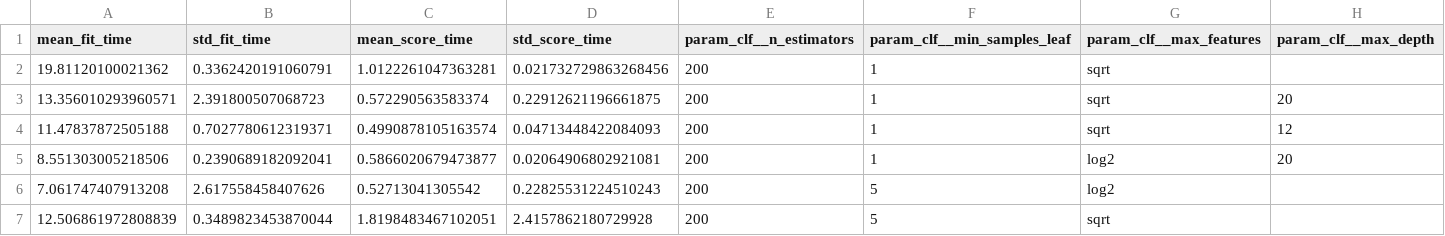
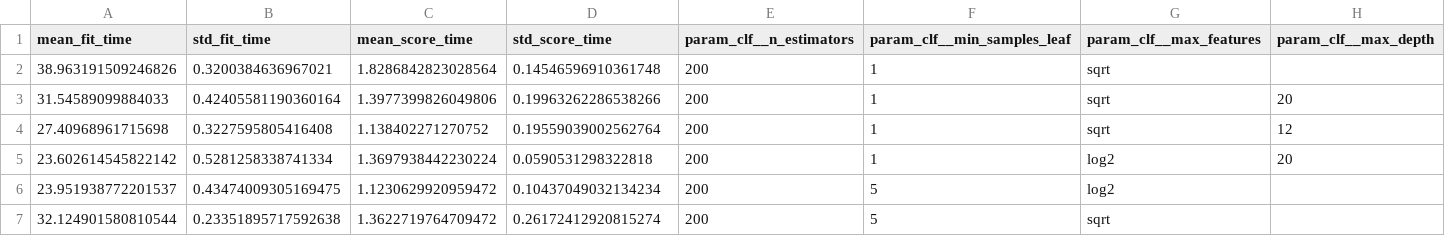
Before and after one commit to pontesjpp/project-readmission-diabetes, a CSV file: reports/cv_results/random_forest__baseline.csv, drawn as a sheet; only a part is shown; the diff names each change by its address in the sheet, - before the commit and + after, or states it on an @@ line.

```diff
--- a/reports/cv_results/random_forest__baseline.csv
+++ b/reports/cv_results/random_forest__baseline.csv
-A2 (mean_fit_time): 19.81120100021362
+A2 (mean_fit_time): 38.963191509246826
-B2 (std_fit_time): 0.3362420191060791
+B2 (std_fit_time): 0.3200384636967021
-C2 (mean_score_time): 1.0122261047363281
+C2 (mean_score_time): 1.8286842823028564
-D2 (std_score_time): 0.021732729863268456
+D2 (std_score_time): 0.14546596910361748
-A3 (mean_fit_time): 13.356010293960571
+A3 (mean_fit_time): 31.54589099884033
-B3 (std_fit_time): 2.391800507068723
+B3 (std_fit_time): 0.42405581190360164
-C3 (mean_score_time): 0.572290563583374
+C3 (mean_score_time): 1.3977399826049806
-D3 (std_score_time): 0.22912621196661875
+D3 (std_score_time): 0.19963262286538266
-A4 (mean_fit_time): 11.47837872505188
+A4 (mean_fit_time): 27.40968961715698
-B4 (std_fit_time): 0.7027780612319371
+B4 (std_fit_time): 0.3227595805416408
-C4 (mean_score_time): 0.4990878105163574
+C4 (mean_score_time): 1.138402271270752
-D4 (std_score_time): 0.04713448422084093
+D4 (std_score_time): 0.19559039002562764
-A5 (mean_fit_time): 8.551303005218506
+A5 (mean_fit_time): 23.602614545822142
-B5 (std_fit_time): 0.2390689182092041
+B5 (std_fit_time): 0.5281258338741334
-C5 (mean_score_time): 0.5866020679473877
+C5 (mean_score_time): 1.3697938442230224
-D5 (std_score_time): 0.02064906802921081
+D5 (std_score_time): 0.0590531298322818
-A6 (mean_fit_time): 7.061747407913208
+A6 (mean_fit_time): 23.951938772201537
-B6 (std_fit_time): 2.617558458407626
+B6 (std_fit_time): 0.43474009305169475
-C6 (mean_score_time): 0.52713041305542
+C6 (mean_score_time): 1.1230629920959472
-D6 (std_score_time): 0.22825531224510243
+D6 (std_score_time): 0.10437049032134234
-A7 (mean_fit_time): 12.506861972808839
+A7 (mean_fit_time): 32.124901580810544
-B7 (std_fit_time): 0.3489823453870044
+B7 (std_fit_time): 0.23351895717592638
-C7 (mean_score_time): 1.8198483467102051
+C7 (mean_score_time): 1.3622719764709472
-D7 (std_score_time): 2.4157862180729928
+D7 (std_score_time): 0.26172412920815274
```
Also changed, not shown: reports/cv_results/lightgbm__baseline.csv, 6 other files.
